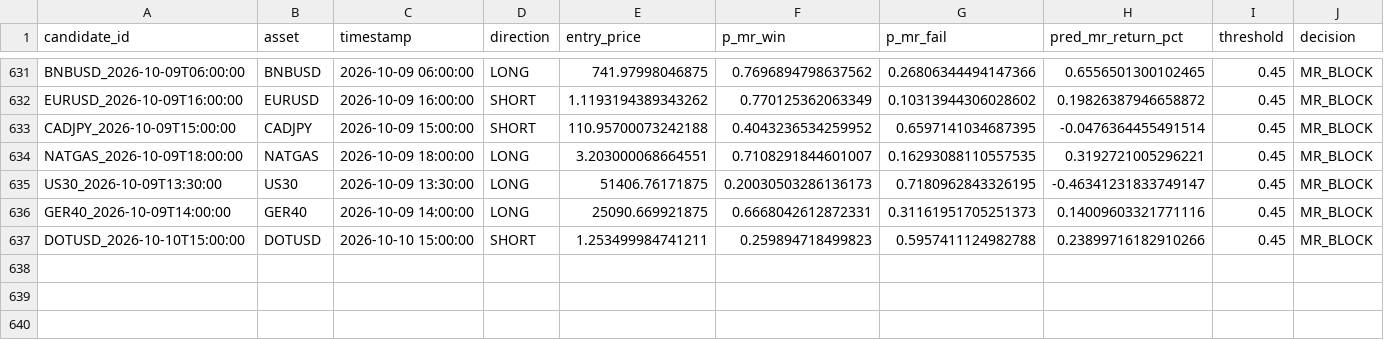
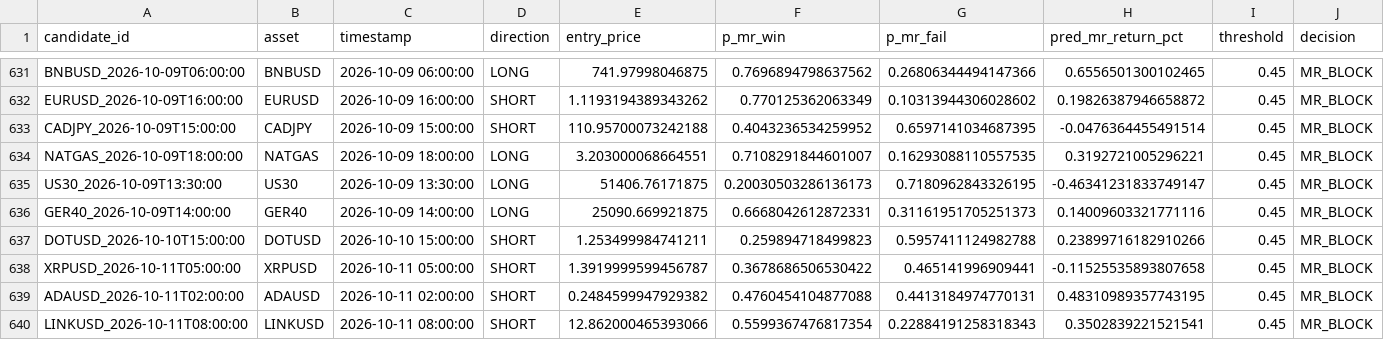
Before and after one commit to NeefPoom/Tradingstrategy01, a CSV file: data/forward/mr_candidates.csv, drawn as a sheet; only a part is shown, gaps mark what is left out; rows hold the shown columns only; the diff names each change by its address in the sheet, - before the commit and + after, or states it on an @@ line.

```diff
--- a/data/forward/mr_candidates.csv
+++ b/data/forward/mr_candidates.csv
+row 638: XRPUSD_2026-10-11T05:00:00 | XRPUSD | 2026-10-11 05:00:00 | SHORT | 1.3919999599456787 | 0.3678686506530422 | 0.465141996909441 | -0.11525535893807658 | 0.45 | MR_BLOCK
+row 639: ADAUSD_2026-10-11T02:00:00 | ADAUSD | 2026-10-11 02:00:00 | SHORT | 0.2484599947929382 | 0.4760454104877088 | 0.4413184974770131 | 0.48310989357743195 | 0.45 | MR_BLOCK
+row 640: LINKUSD_2026-10-11T08:00:00 | LINKUSD | 2026-10-11 08:00:00 | SHORT | 12.862000465393066 | 0.5599367476817354 | 0.22884191258318343 | 0.3502839221521541 | 0.45 | MR_BLOCK
```
Also changed, not shown: reports/latest_scores.csv, reports/market_open_price_completeness.csv, 24 other files.
